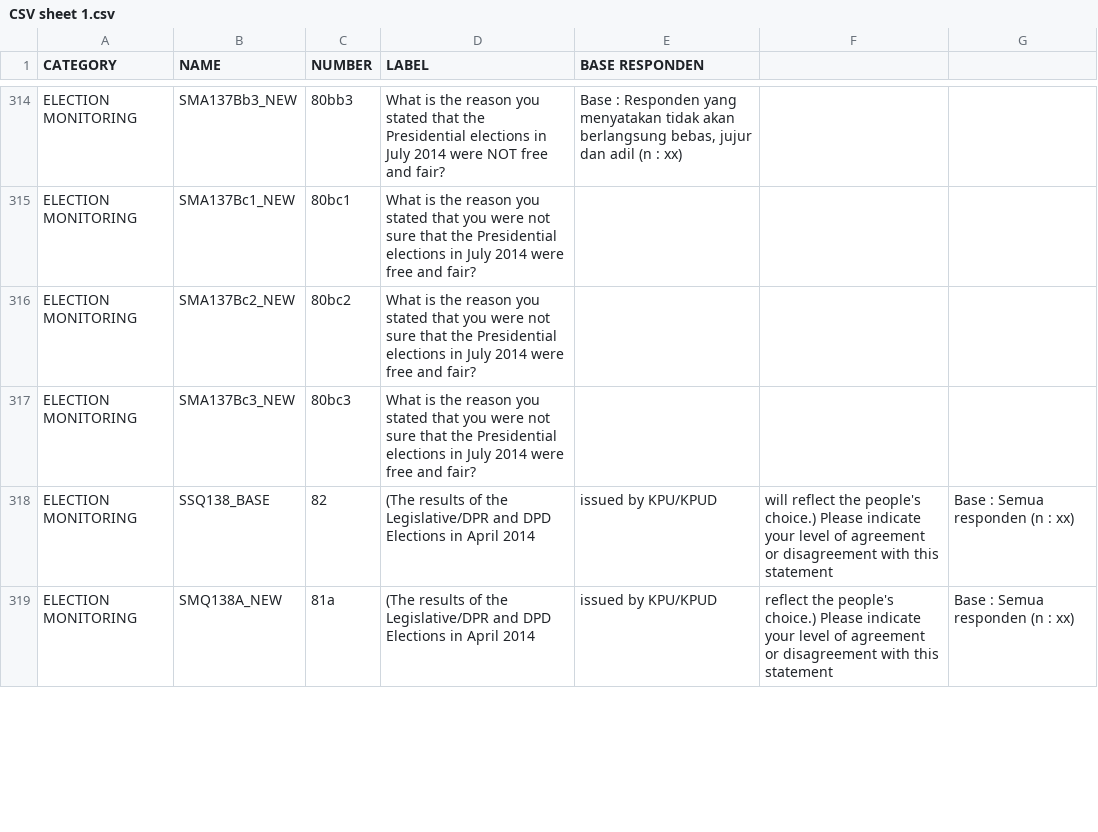
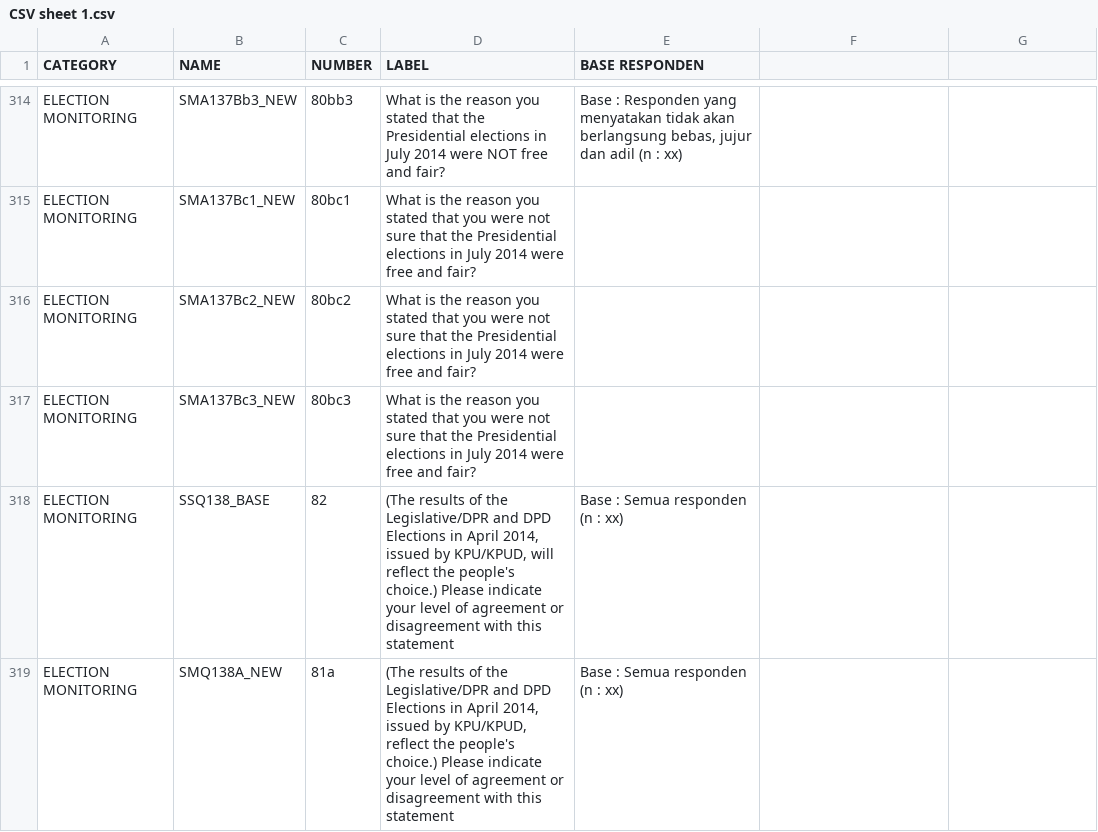
Before and after one commit to tmaybe/afs-survey-data, a CSV file: with_multi_answer_questions/en/CSV sheet 1.csv, drawn as a sheet; only a part is shown, gaps mark what is left out; the diff covers the shown part only.

Commit message:
quoting text with commas

```diff
--- a/with_multi_answer_questions/en/CSV sheet 1.csv
+++ b/with_multi_answer_questions/en/CSV sheet 1.csv
@@ -317,3 +317,3 @@ ELECTION MONITORING,SMA137Bc2_NEW,80bc2,"What is the reason you stated that you
 ELECTION MONITORING,SMA137Bc3_NEW,80bc3,"What is the reason you stated that you were not sure that the Presidential elections in July 2014 were free and fair?",
-ELECTION MONITORING,SSQ138_BASE,82,(The results of the Legislative/DPR and DPD Elections in April 2014, issued by KPU/KPUD, will reflect the people's choice.) Please indicate your level of agreement or disagreement with this statement,Base : Semua responden (n : xx)
-ELECTION MONITORING,SMQ138A_NEW,81a,(The results of the Legislative/DPR and DPD Elections in April 2014, issued by KPU/KPUD, reflect the people's choice.) Please indicate your level of agreement or disagreement with this statement,Base : Semua responden (n : xx)
+ELECTION MONITORING,SSQ138_BASE,82,"(The results of the Legislative/DPR and DPD Elections in April 2014, issued by KPU/KPUD, will reflect the people's choice.) Please indicate your level of agreement or disagreement with this statement",Base : Semua responden (n : xx)
+ELECTION MONITORING,SMQ138A_NEW,81a,"(The results of the Legislative/DPR and DPD Elections in April 2014, issued by KPU/KPUD, reflect the people's choice.) Please indicate your level of agreement or disagreement with this statement",Base : Semua responden (n : xx)
```
Also changed, not shown: 18 edited cells elsewhere in this file.
